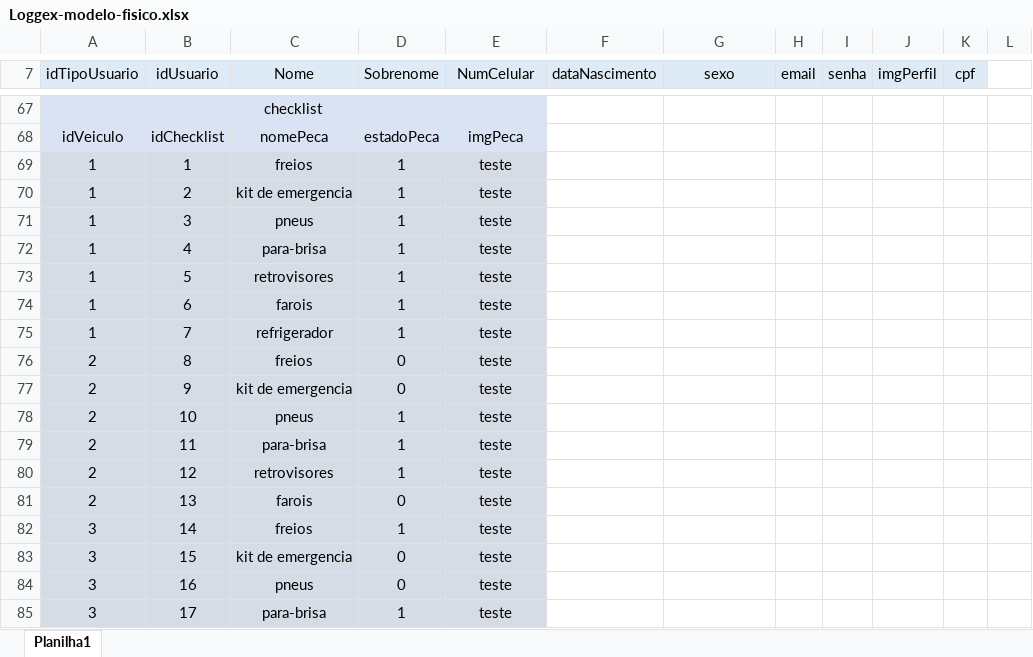
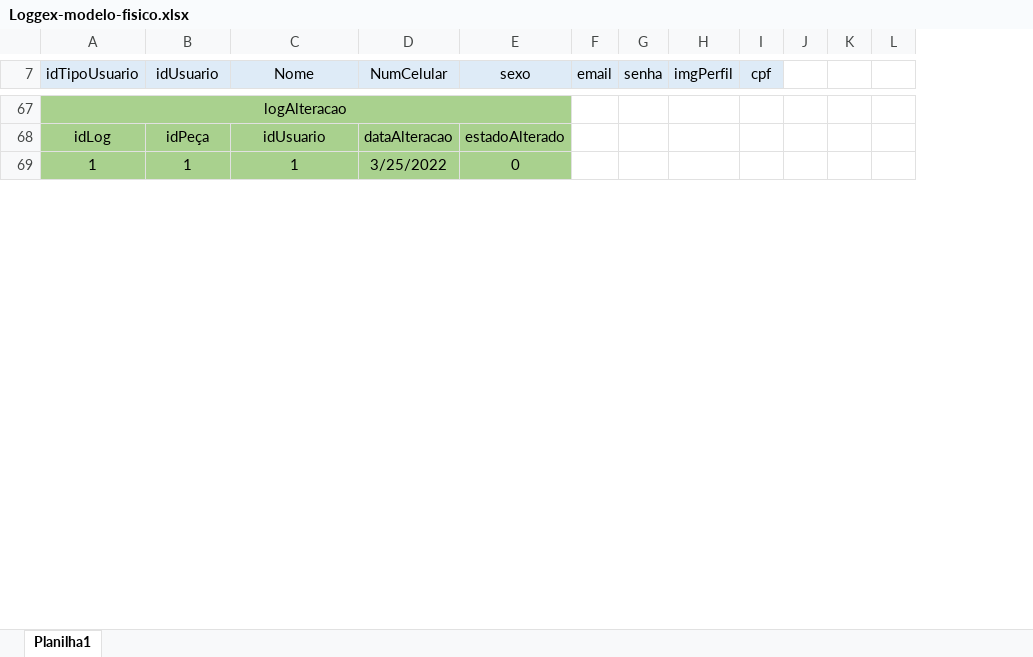
Before and after one commit to Loggex/Backend-Loggex, an Excel workbook: Banco de dados/Modelagens/Loggex-modelo-fisico.xlsx, sheet Planilha1, drawn as a sheet; only a part is shown, gaps mark what is left out; values as stored, in another font and other column widths than the file's, no borders; removed rows and columns are numbered as before the commit, all else as after; the diff covers the shown part only; the diff names each change by its address in the sheet, - before the commit and + after, or states it on an @@ line.

```diff
--- a/Banco de dados/Modelagens/Loggex-modelo-fisico.xlsx (sheet Planilha1)
+++ b/Banco de dados/Modelagens/Loggex-modelo-fisico.xlsx (sheet Planilha1)
-column D (Sobrenome), row 69: 1
-column F (dataNascimento), empty
+column J, empty
+column K, empty
-A67 (idTipoUsuario): checklist
+A67 (idTipoUsuario): logAlteracao
-A67:C67 fill: #DAE3F3
+A67:C67 fill: #A9D18E
-A67:E67 merged
+A67:E67 merged
-D67 fill: #DAE3F3
+D67 fill: #A9D18E
-E67 fill: none
+E67 fill: #A9D18E
-row 68: idVeiculo | idChecklist | nomePeca | estadoPeca | imgPeca
+row 68: idLog | idPeça | idUsuario | dataAlteracao | estadoAlterado
-A69:C69 fill: #D6DCE5
+A69:C69 fill: #A9D18E
-C69 (Nome): freios
+C69 (Nome): 1
-D69 (NumCelular): teste
+D69 (NumCelular): 3/25/2022
-D69 fill: #D6DCE5
+D69 fill: #A9D18E
-E69 (sexo): (empty)
+E69 (sexo): 0
-E69 fill: none
+E69 fill: #A9D18E
-row 70: 1 | 2 | kit de emergencia | 1 | teste
-row 71: 1 | 3 | pneus | 1 | teste
-row 72: 1 | 4 | para-brisa | 1 | teste
-row 73: 1 | 5 | retrovisores | 1 | teste
-row 74: 1 | 6 | farois | 1 | teste
-row 75: 1 | 7 | refrigerador | 1 | teste
-row 76: 2 | 8 | freios | 0 | teste
-row 77: 2 | 9 | kit de emergencia | 0 | teste
-row 78: 2 | 10 | pneus | 1 | teste
-row 79: 2 | 11 | para-brisa | 1 | teste
-row 80: 2 | 12 | retrovisores | 1 | teste
-row 81: 2 | 13 | farois | 0 | teste
-row 82: 3 | 14 | freios | 1 | teste
-row 83: 3 | 15 | kit de emergencia | 0 | teste
-row 84: 3 | 16 | pneus | 0 | teste
-row 85: 3 | 17 | para-brisa | 1 | teste
```
Also changed, not shown: 32 added rows, 29 removed rows, 35 edited cells, cell formats and merged cells elsewhere in this sheet, 1 other file.
